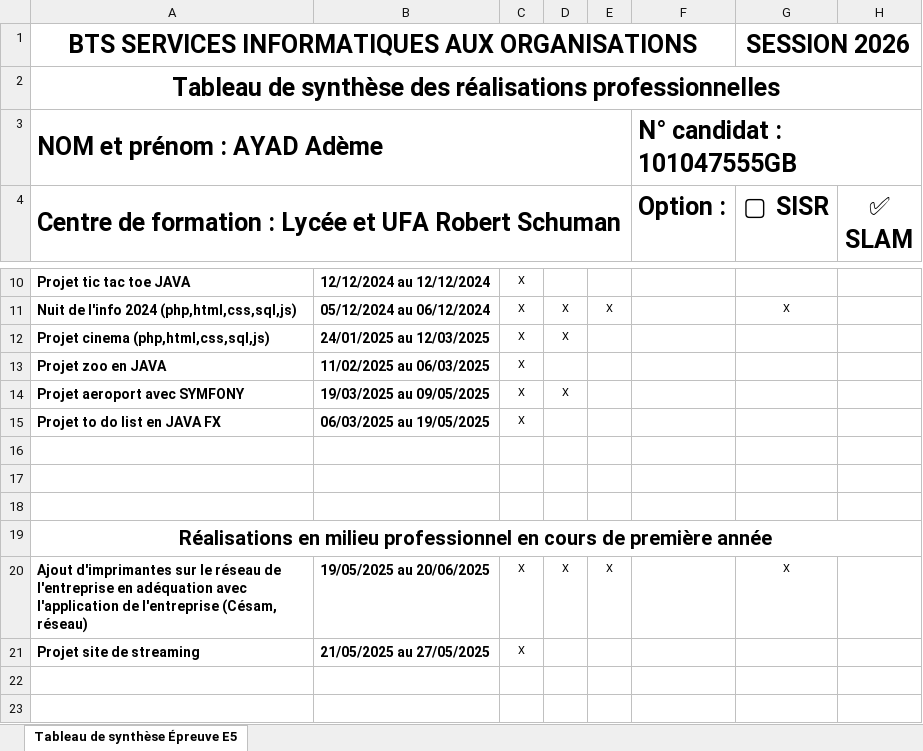
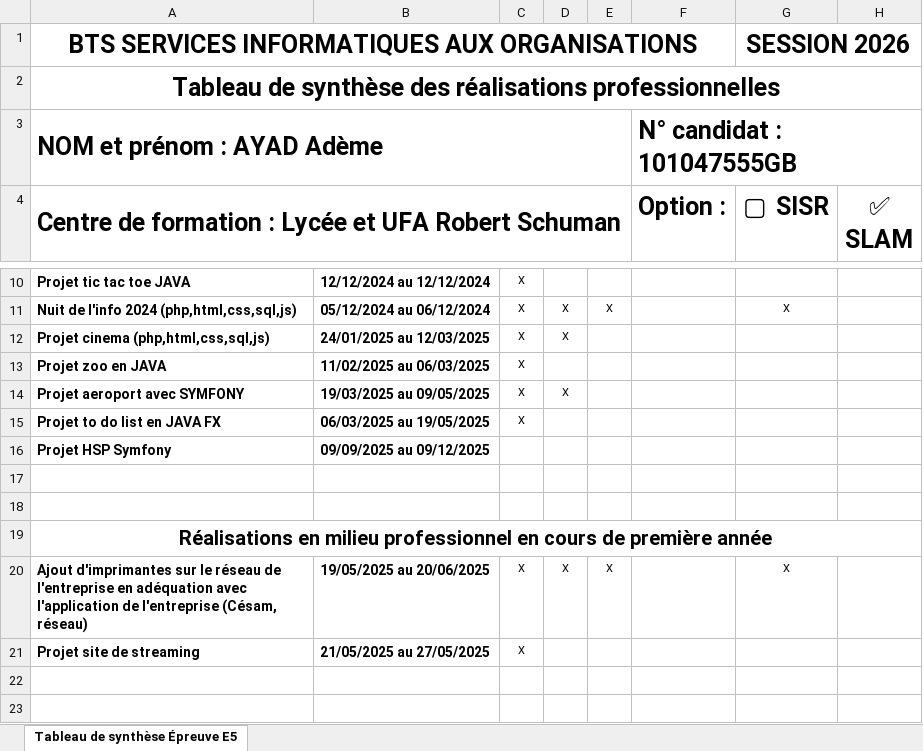
Before and after one commit to AdemeProgrammer/Portfolio_AYAD_Ademe, an Excel workbook: cv/AYAD_Ademe_TableauSynthese.xlsx, sheet Tableau de synthèse Épreuve E5, drawn as a sheet; only a part is shown, gaps mark what is left out; values as stored, in another font and other column widths than the file's, no borders; the diff names each change by its address in the sheet, - before the commit and + after, or states it on an @@ line.

```diff
--- a/cv/AYAD_Ademe_TableauSynthese.xlsx (sheet Tableau de synthèse Épreuve E5)
+++ b/cv/AYAD_Ademe_TableauSynthese.xlsx (sheet Tableau de synthèse Épreuve E5)
-row 16: (empty)
+row 16: Projet HSP Symfony | 09/09/2025 au 09/12/2025
```
Also changed, not shown: 2 other files.
